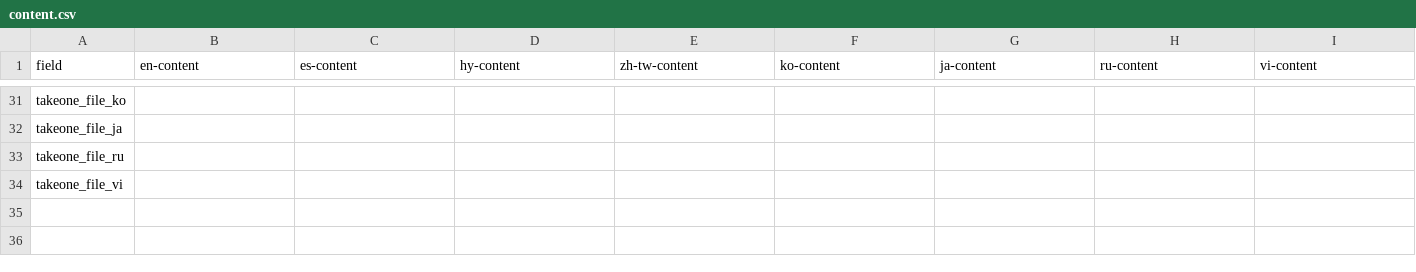
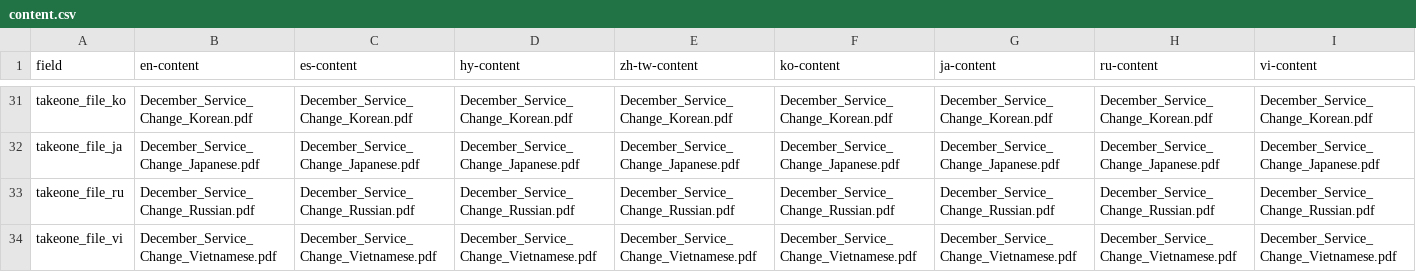
Before and after one commit to LACMTA/mybus-v3, a CSV file: src/_data/2024-06/content.csv, drawn as a sheet; only a part is shown, gaps mark what is left out; the diff covers the shown part only; the diff names each change by its address in the sheet, - before the commit and + after, or states it on an @@ line.

```diff
--- a/src/_data/2024-06/content.csv
+++ b/src/_data/2024-06/content.csv
-B31 (en-content): (empty)
+B31 (en-content): December_Service_Change_Korean.pdf
-C31 (es-content): (empty)
+C31 (es-content): December_Service_Change_Korean.pdf
-D31 (hy-content): (empty)
+D31 (hy-content): December_Service_Change_Korean.pdf
-E31 (zh-tw-content): (empty)
+E31 (zh-tw-content): December_Service_Change_Korean.pdf
-F31 (ko-content): (empty)
+F31 (ko-content): December_Service_Change_Korean.pdf
-G31 (ja-content): (empty)
+G31 (ja-content): December_Service_Change_Korean.pdf
-H31 (ru-content): (empty)
+H31 (ru-content): December_Service_Change_Korean.pdf
-I31 (vi-content): (empty)
+I31 (vi-content): December_Service_Change_Korean.pdf
-B32 (en-content): (empty)
+B32 (en-content): December_Service_Change_Japanese.pdf
-C32 (es-content): (empty)
+C32 (es-content): December_Service_Change_Japanese.pdf
-D32 (hy-content): (empty)
+D32 (hy-content): December_Service_Change_Japanese.pdf
-E32 (zh-tw-content): (empty)
+E32 (zh-tw-content): December_Service_Change_Japanese.pdf
-F32 (ko-content): (empty)
+F32 (ko-content): December_Service_Change_Japanese.pdf
-G32 (ja-content): (empty)
+G32 (ja-content): December_Service_Change_Japanese.pdf
-H32 (ru-content): (empty)
+H32 (ru-content): December_Service_Change_Japanese.pdf
-I32 (vi-content): (empty)
+I32 (vi-content): December_Service_Change_Japanese.pdf
-B33 (en-content): (empty)
+B33 (en-content): December_Service_Change_Russian.pdf
-C33 (es-content): (empty)
+C33 (es-content): December_Service_Change_Russian.pdf
-D33 (hy-content): (empty)
+D33 (hy-content): December_Service_Change_Russian.pdf
-E33 (zh-tw-content): (empty)
+E33 (zh-tw-content): December_Service_Change_Russian.pdf
-F33 (ko-content): (empty)
+F33 (ko-content): December_Service_Change_Russian.pdf
-G33 (ja-content): (empty)
+G33 (ja-content): December_Service_Change_Russian.pdf
-H33 (ru-content): (empty)
+H33 (ru-content): December_Service_Change_Russian.pdf
-I33 (vi-content): (empty)
+I33 (vi-content): December_Service_Change_Russian.pdf
-B34 (en-content): (empty)
+B34 (en-content): December_Service_Change_Vietnamese.pdf
-C34 (es-content): (empty)
+C34 (es-content): December_Service_Change_Vietnamese.pdf
-D34 (hy-content): (empty)
+D34 (hy-content): December_Service_Change_Vietnamese.pdf
-E34 (zh-tw-content): (empty)
+E34 (zh-tw-content): December_Service_Change_Vietnamese.pdf
-F34 (ko-content): (empty)
+F34 (ko-content): December_Service_Change_Vietnamese.pdf
-G34 (ja-content): (empty)
+G34 (ja-content): December_Service_Change_Vietnamese.pdf
-H34 (ru-content): (empty)
+H34 (ru-content): December_Service_Change_Vietnamese.pdf
-I34 (vi-content): (empty)
+I34 (vi-content): December_Service_Change_Vietnamese.pdf
```
Also changed, not shown: 32 edited cells elsewhere in this file, 24 other files.
